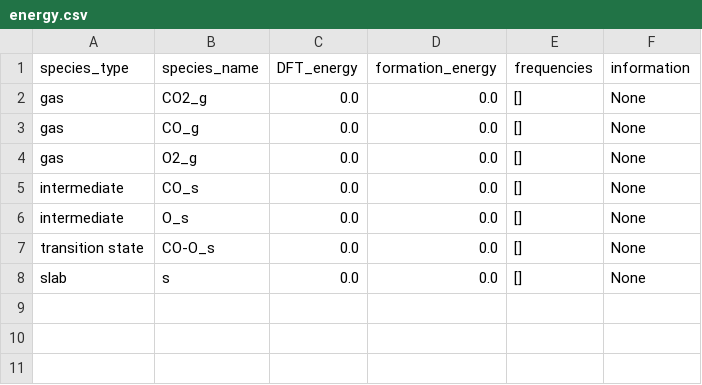
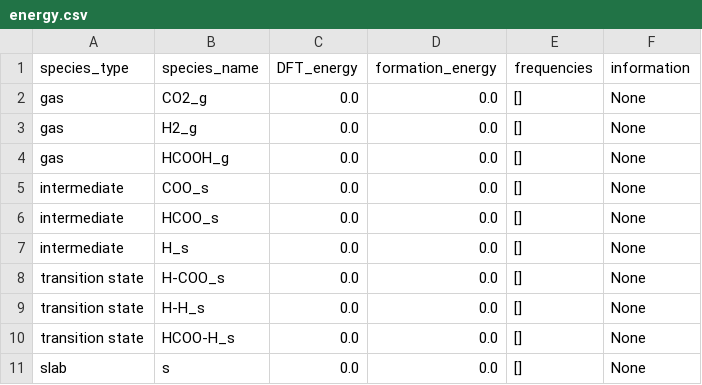
Before and after one commit to PytLab/SCAKS, a CSV file: unit_test/kynetix_test/table_makers/input_files/energy.csv, drawn as a sheet.

Commit message:
Add new test functions.

```diff
--- a/unit_test/kynetix_test/table_makers/input_files/energy.csv
+++ b/unit_test/kynetix_test/table_makers/input_files/energy.csv
@@ -2,7 +2,10 @@ species_type,species_name,DFT_energy,formation_energy,frequencies,information
 gas,CO2_g,0.0,0.0,[],None
-gas,CO_g,0.0,0.0,[],None
-gas,O2_g,0.0,0.0,[],None
-intermediate,CO_s,0.0,0.0,[],None
-intermediate,O_s,0.0,0.0,[],None
-transition state,CO-O_s,0.0,0.0,[],None
+gas,H2_g,0.0,0.0,[],None
+gas,HCOOH_g,0.0,0.0,[],None
+intermediate,COO_s,0.0,0.0,[],None
+intermediate,HCOO_s,0.0,0.0,[],None
+intermediate,H_s,0.0,0.0,[],None
+transition state,H-COO_s,0.0,0.0,[],None
+transition state,H-H_s,0.0,0.0,[],None
+transition state,HCOO-H_s,0.0,0.0,[],None
 slab,s,0.0,0.0,[],None
```
Also changed, not shown: 2 other files.
